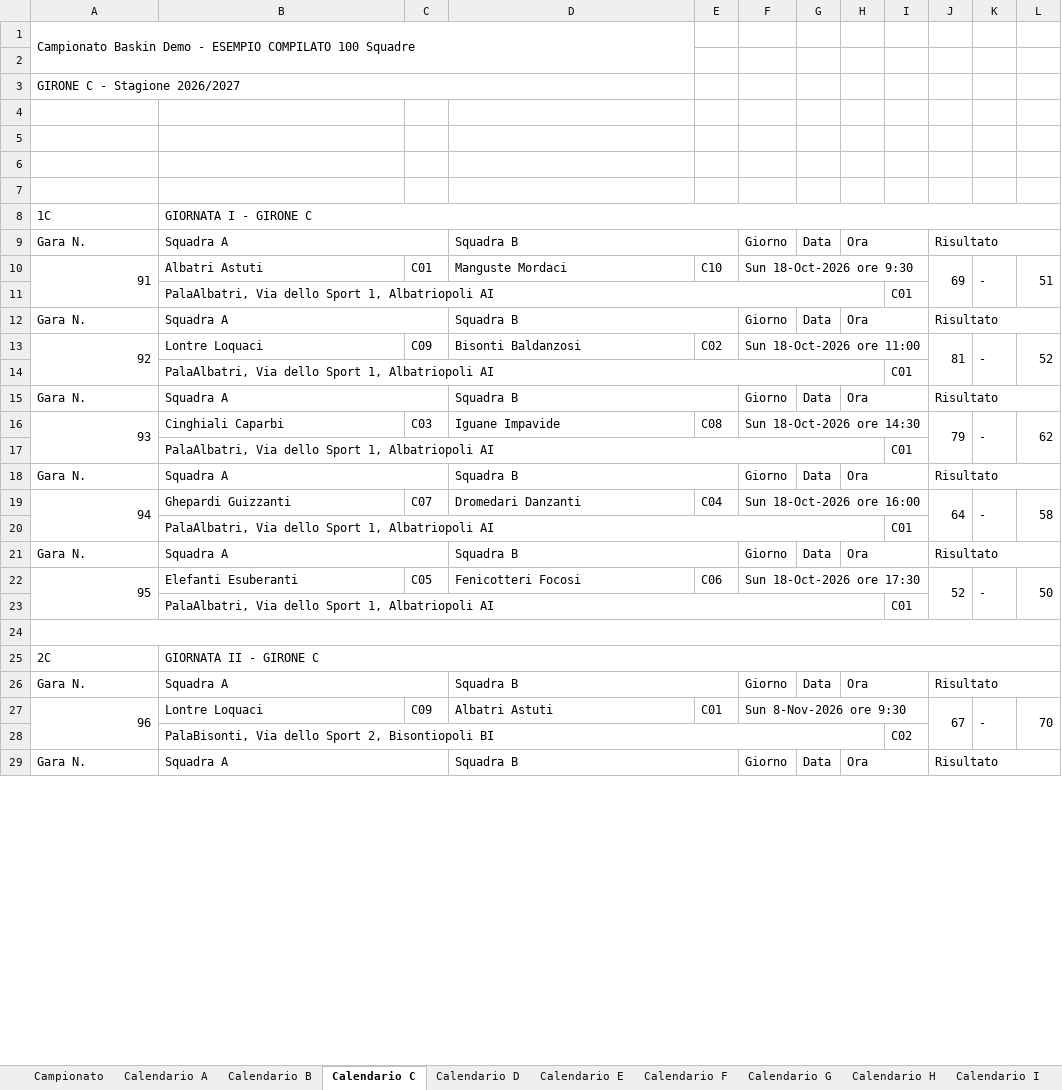
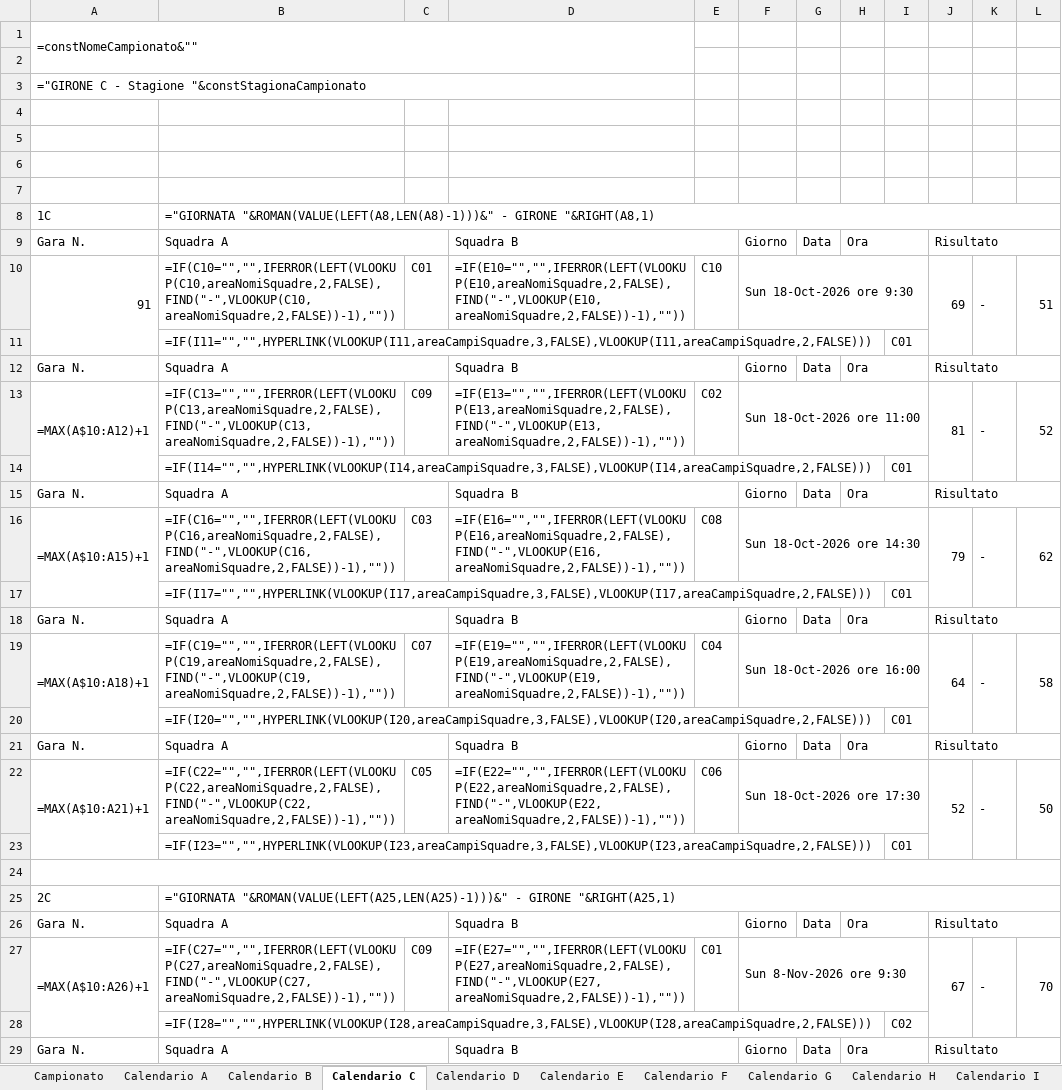
Before and after one commit to UncleDan/classifica-basket-baskin-excel, an Excel workbook: Campionato_Baskin_100Squadre_10Gironi_ESEMPIO.xlsx, sheet Calendario C, drawn as a sheet; only a part is shown; values as stored, in another font and other column widths than the file's, no cell formats; formulas without a stored value are shown as written; the diff covers the shown part only; the diff names each change by its address in the sheet, - before the commit and + after, or states it on an @@ line.

```diff
--- a/Campionato_Baskin_100Squadre_10Gironi_ESEMPIO.xlsx (sheet Calendario C)
+++ b/Campionato_Baskin_100Squadre_10Gironi_ESEMPIO.xlsx (sheet Calendario C)
-A1: Campionato Baskin Demo - ESEMPIO COMPILATO 100 Squadre
+A1: =constNomeCampionato&""
-A3: GIRONE C - Stagione 2026/2027
+A3: ="GIRONE C - Stagione "&constStagionaCampionato
-B8: GIORNATA I - GIRONE C
+B8: ="GIORNATA "&ROMAN(VALUE(LEFT(A8,LEN(A8)-1)))&" - GIRONE "&RIGHT(A8,1)
-B10: Albatri Astuti
+B10: =IF(C10="","",IFERROR(LEFT(VLOOKUP(C10,areaNomiSquadre,2,FALSE),FIND("-",VLOOKUP(C10,areaNomiSquadre,2,FALSE))-1),""))
-D10: Manguste Mordaci
+D10: =IF(E10="","",IFERROR(LEFT(VLOOKUP(E10,areaNomiSquadre,2,FALSE),FIND("-",VLOOKUP(E10,areaNomiSquadre,2,FALSE))-1),""))
-B11: PalaAlbatri, Via dello Sport 1, Albatriopoli AI
+B11: =IF(I11="","",HYPERLINK(VLOOKUP(I11,areaCampiSquadre,3,FALSE),VLOOKUP(I11,areaCampiSquadre,2,FALSE)))
-A13: 92
+A13: =MAX(A$10:A12)+1
-B13: Lontre Loquaci
+B13: =IF(C13="","",IFERROR(LEFT(VLOOKUP(C13,areaNomiSquadre,2,FALSE),FIND("-",VLOOKUP(C13,areaNomiSquadre,2,FALSE))-1),""))
-D13: Bisonti Baldanzosi
+D13: =IF(E13="","",IFERROR(LEFT(VLOOKUP(E13,areaNomiSquadre,2,FALSE),FIND("-",VLOOKUP(E13,areaNomiSquadre,2,FALSE))-1),""))
-B14: PalaAlbatri, Via dello Sport 1, Albatriopoli AI
+B14: =IF(I14="","",HYPERLINK(VLOOKUP(I14,areaCampiSquadre,3,FALSE),VLOOKUP(I14,areaCampiSquadre,2,FALSE)))
-A16: 93
+A16: =MAX(A$10:A15)+1
-B16: Cinghiali Caparbi
+B16: =IF(C16="","",IFERROR(LEFT(VLOOKUP(C16,areaNomiSquadre,2,FALSE),FIND("-",VLOOKUP(C16,areaNomiSquadre,2,FALSE))-1),""))
-D16: Iguane Impavide
+D16: =IF(E16="","",IFERROR(LEFT(VLOOKUP(E16,areaNomiSquadre,2,FALSE),FIND("-",VLOOKUP(E16,areaNomiSquadre,2,FALSE))-1),""))
-B17: PalaAlbatri, Via dello Sport 1, Albatriopoli AI
+B17: =IF(I17="","",HYPERLINK(VLOOKUP(I17,areaCampiSquadre,3,FALSE),VLOOKUP(I17,areaCampiSquadre,2,FALSE)))
-A19: 94
+A19: =MAX(A$10:A18)+1
-B19: Ghepardi Guizzanti
+B19: =IF(C19="","",IFERROR(LEFT(VLOOKUP(C19,areaNomiSquadre,2,FALSE),FIND("-",VLOOKUP(C19,areaNomiSquadre,2,FALSE))-1),""))
-D19: Dromedari Danzanti
+D19: =IF(E19="","",IFERROR(LEFT(VLOOKUP(E19,areaNomiSquadre,2,FALSE),FIND("-",VLOOKUP(E19,areaNomiSquadre,2,FALSE))-1),""))
-B20: PalaAlbatri, Via dello Sport 1, Albatriopoli AI
+B20: =IF(I20="","",HYPERLINK(VLOOKUP(I20,areaCampiSquadre,3,FALSE),VLOOKUP(I20,areaCampiSquadre,2,FALSE)))
-A22: 95
+A22: =MAX(A$10:A21)+1
-B22: Elefanti Esuberanti
+B22: =IF(C22="","",IFERROR(LEFT(VLOOKUP(C22,areaNomiSquadre,2,FALSE),FIND("-",VLOOKUP(C22,areaNomiSquadre,2,FALSE))-1),""))
-D22: Fenicotteri Focosi
+D22: =IF(E22="","",IFERROR(LEFT(VLOOKUP(E22,areaNomiSquadre,2,FALSE),FIND("-",VLOOKUP(E22,areaNomiSquadre,2,FALSE))-1),""))
-B23: PalaAlbatri, Via dello Sport 1, Albatriopoli AI
+B23: =IF(I23="","",HYPERLINK(VLOOKUP(I23,areaCampiSquadre,3,FALSE),VLOOKUP(I23,areaCampiSquadre,2,FALSE)))
-B25: GIORNATA II - GIRONE C
+B25: ="GIORNATA "&ROMAN(VALUE(LEFT(A25,LEN(A25)-1)))&" - GIRONE "&RIGHT(A25,1)
-A27: 96
+A27: =MAX(A$10:A26)+1
-B27: Lontre Loquaci
+B27: =IF(C27="","",IFERROR(LEFT(VLOOKUP(C27,areaNomiSquadre,2,FALSE),FIND("-",VLOOKUP(C27,areaNomiSquadre,2,FALSE))-1),""))
-D27: Albatri Astuti
+D27: =IF(E27="","",IFERROR(LEFT(VLOOKUP(E27,areaNomiSquadre,2,FALSE),FIND("-",VLOOKUP(E27,areaNomiSquadre,2,FALSE))-1),""))
-B28: PalaBisonti, Via dello Sport 2, Bisontiopoli BI
+B28: =IF(I28="","",HYPERLINK(VLOOKUP(I28,areaCampiSquadre,3,FALSE),VLOOKUP(I28,areaCampiSquadre,2,FALSE)))
```
Also changed, not shown: 163 edited cells elsewhere in this sheet, sheet DESIGNAZIONI, sheet Calendario.ics, sheet Campionato, sheet Classifica, sheet UdC, sheet Arbitri, 11 more sheets, cell formats, hidden cells, Campionato_Baskin_100Squadre_10Gironi_MODELLO.xlsx.
